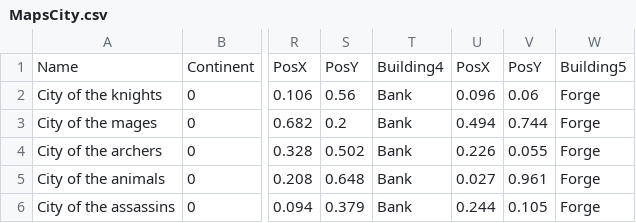
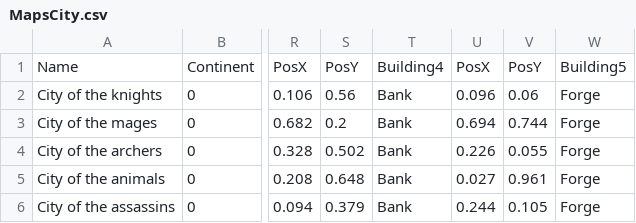
Before and after one commit to Salevieno/Jogo-da-aventura, a CSV file: csv files/MapsCity.csv, drawn as a sheet; only a part is shown, gaps mark what is left out; the diff names each change by its address in the sheet, - before the commit and + after, or states it on an @@ line.

```diff
--- a/csv files/MapsCity.csv
+++ b/csv files/MapsCity.csv
-U3: 0.494
+U3: 0.694
```
Also changed, not shown: 14 other files.
